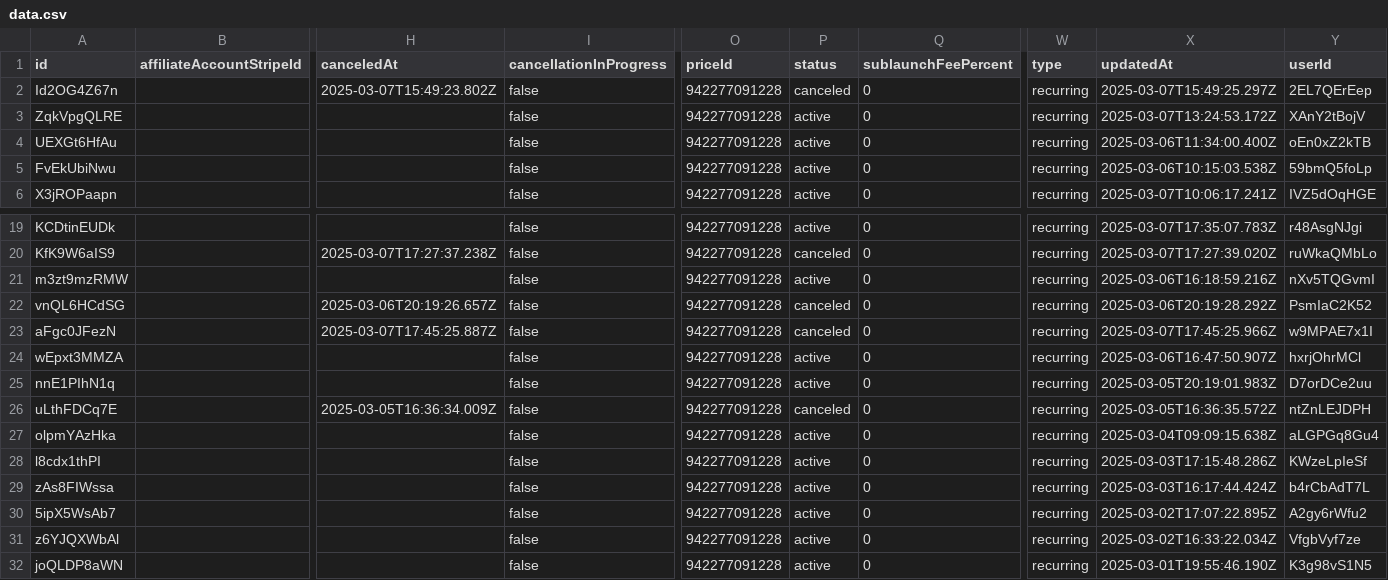
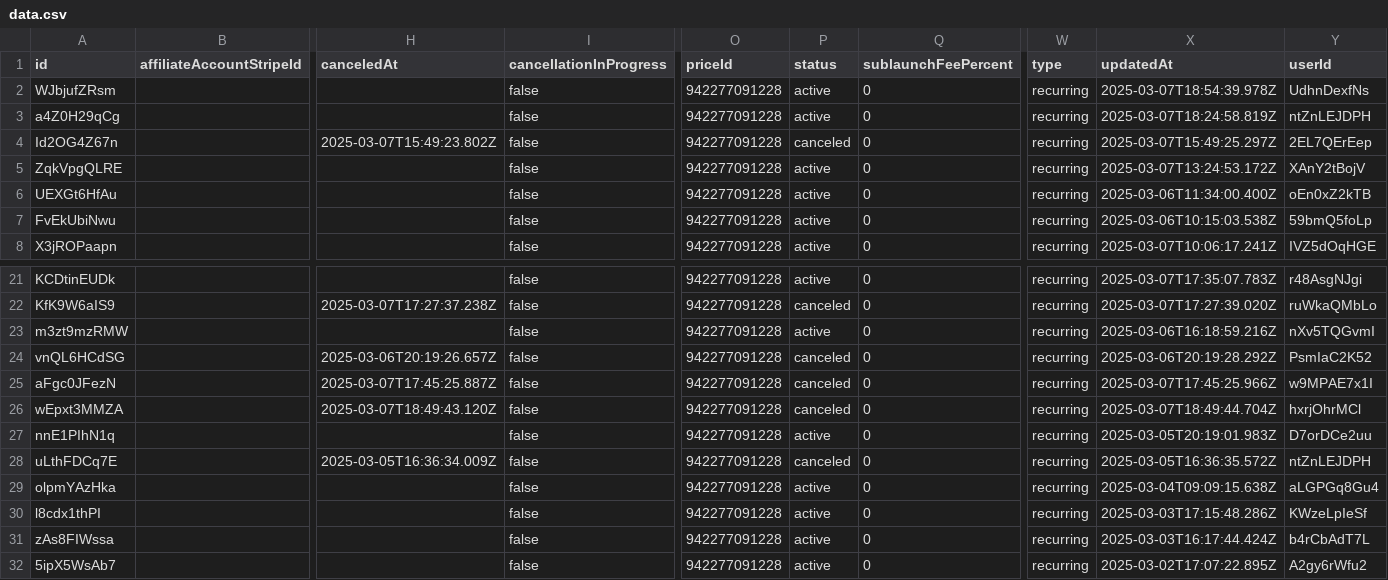
Before and after one commit to LaCouette/dataSB, a CSV file: data.csv, drawn as a sheet; only a part is shown, gaps mark what is left out; the shorter side is filled out with more unchanged rows; addresses are those after the commit; rows hold the shown columns only; the diff names each change by its address in the sheet, - before the commit and + after, or states it on an @@ line.

Commit message:
"Updated data file"

```diff
--- a/data.csv
+++ b/data.csv
+row 2: WJbjufZRsm |  |  | false | 942277091228 | active | 0 | recurring | 2025-03-07T18:54:39.978Z | UdhnDexfNs
+row 3: a4Z0H29qCg |  |  | false | 942277091228 | active | 0 | recurring | 2025-03-07T18:24:58.819Z | ntZnLEJDPH
-H26 (canceledAt): (empty)
+H26 (canceledAt): 2025-03-07T18:49:43.120Z
-P26 (status): active
+P26 (status): canceled
-X26 (updatedAt): 2025-03-06T16:47:50.907Z
+X26 (updatedAt): 2025-03-07T18:49:44.704Z
```
